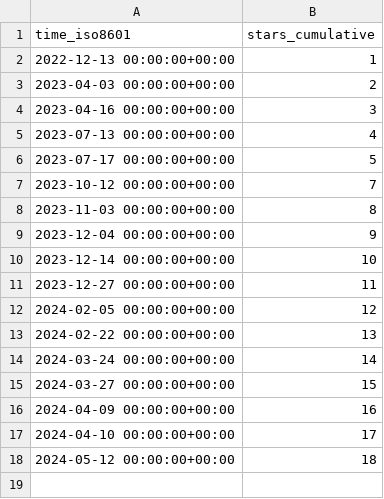
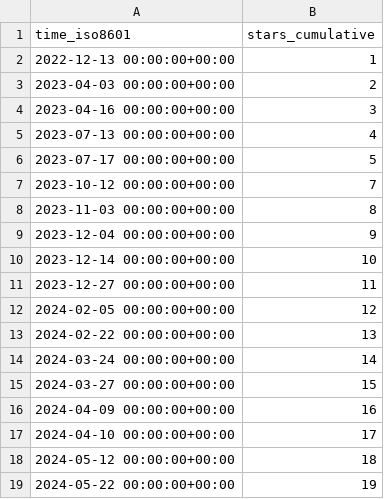
Before and after one commit to jiyuuchc/lacss, a CSV file: jiyuuchc/lacss/ghrs-data/stargazers.csv, drawn as a sheet; the diff names each change by its address in the sheet, - before the commit and + after, or states it on an @@ line.

```diff
--- a/jiyuuchc/lacss/ghrs-data/stargazers.csv
+++ b/jiyuuchc/lacss/ghrs-data/stargazers.csv
+row 19: 2024-05-22 00:00:00+00:00 | 19
```
